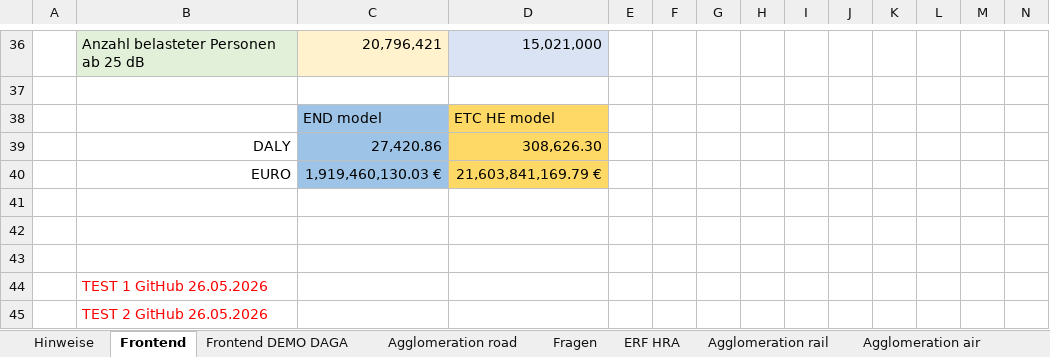
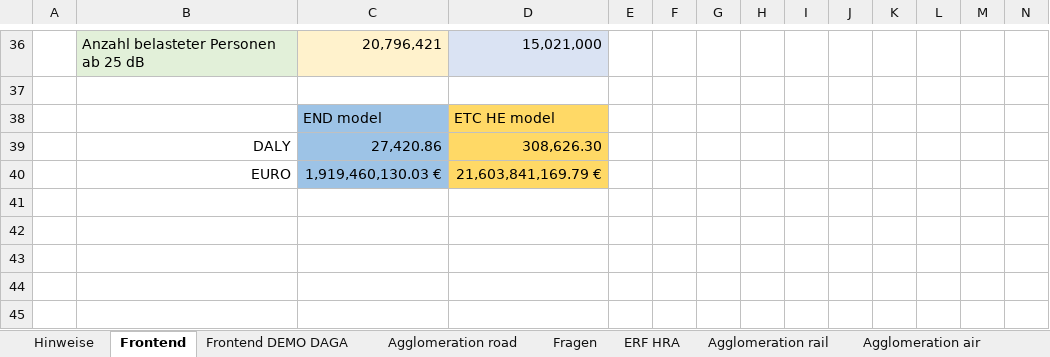
Before and after one commit to Ma-Loma/END2DALY, an Excel workbook: Lärmschadenstool_EXCEL/Lärmschadenstool.xlsx, sheet Frontend, drawn as a sheet; only a part is shown, gaps mark what is left out; values as stored, in another font and other column widths than the file's, no borders; rows hold the shown columns only; the diff names each change by its address in the sheet, - before the commit and + after, or states it on an @@ line.

```diff
--- a/Lärmschadenstool_EXCEL/Lärmschadenstool.xlsx (sheet Frontend)
+++ b/Lärmschadenstool_EXCEL/Lärmschadenstool.xlsx (sheet Frontend)
-row 41: (empty)
-row 42: (empty)
-row 43: (empty)
-row 44:  | TEST 1 GitHub 26.05.2026
-row 45:  | TEST 2 GitHub 26.05.2026
```
Also changed, not shown: sheet Agglomeration road.
